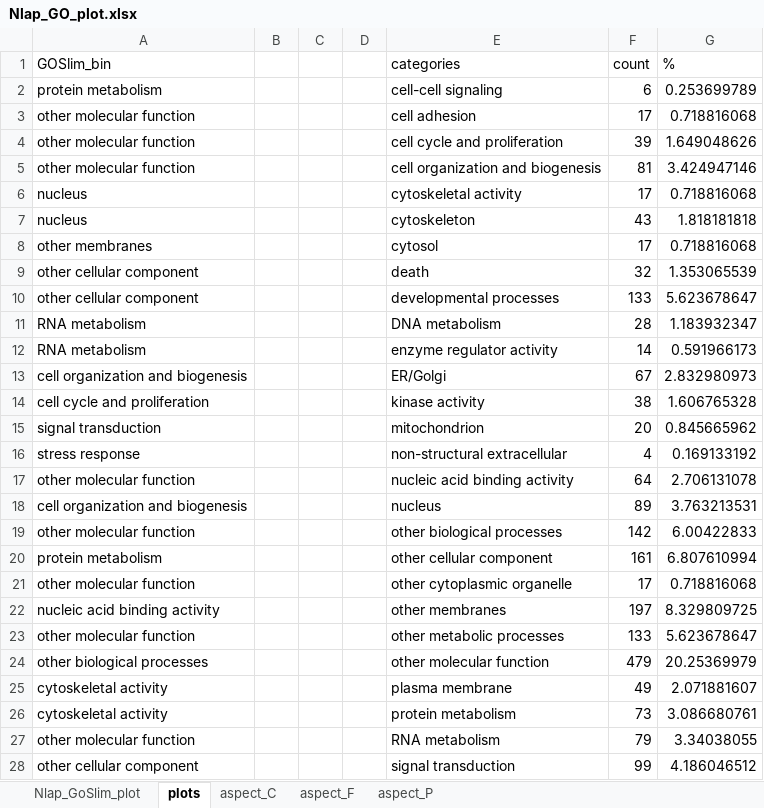
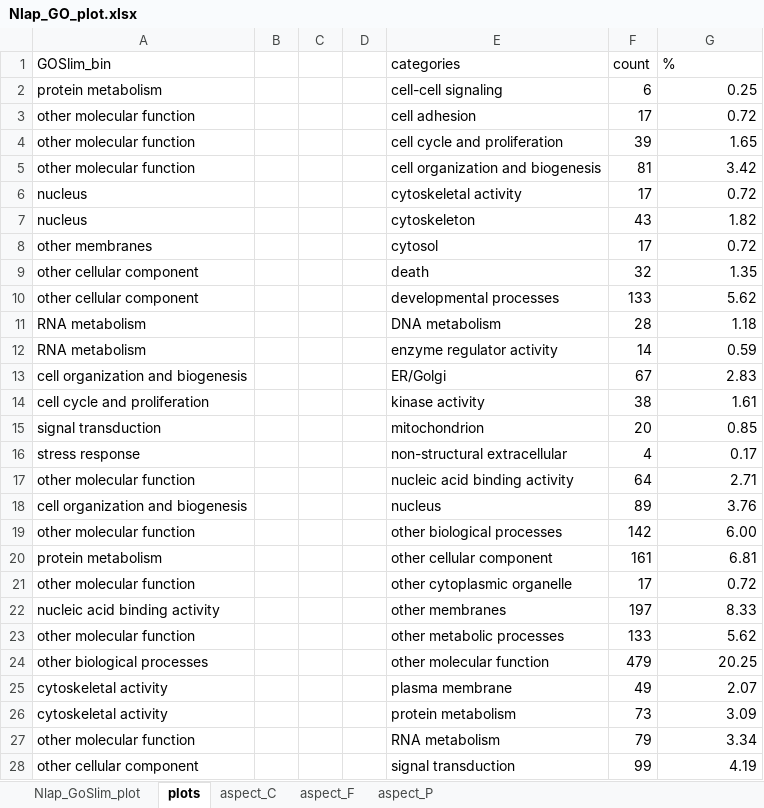
Before and after one commit to willking2/fish546_W15, an Excel workbook: nlap-ano/analyses/Nlap_GO_plot.xlsx, sheet plots, drawn as a sheet; only a part is shown; values as stored, in another font and other column widths than the file's, no borders; charts and pictures not drawn; the diff covers the shown part only; the diff names each change by its address in the sheet, - before the commit and + after, or states it on an @@ line.

```diff
--- a/nlap-ano/analyses/Nlap_GO_plot.xlsx (sheet plots)
+++ b/nlap-ano/analyses/Nlap_GO_plot.xlsx (sheet plots)
-G2 (%): 0.253699789
+G2 (%): 0.25
-G3 (%): 0.718816068
+G3 (%): 0.72
-G4 (%): 1.649048626
+G4 (%): 1.65
-G5 (%): 3.424947146
+G5 (%): 3.42
-G6 (%): 0.718816068
+G6 (%): 0.72
-G7 (%): 1.818181818
+G7 (%): 1.82
-G8 (%): 0.718816068
+G8 (%): 0.72
-G9 (%): 1.353065539
+G9 (%): 1.35
-G10 (%): 5.623678647
+G10 (%): 5.62
-G11 (%): 1.183932347
+G11 (%): 1.18
-G12 (%): 0.591966173
+G12 (%): 0.59
-G13 (%): 2.832980973
+G13 (%): 2.83
-G14 (%): 1.606765328
+G14 (%): 1.61
-G15 (%): 0.845665962
+G15 (%): 0.85
-G16 (%): 0.169133192
+G16 (%): 0.17
-G17 (%): 2.706131078
+G17 (%): 2.71
-G18 (%): 3.763213531
+G18 (%): 3.76
-G19 (%): 6.00422833
+G19 (%): 6.00
-G20 (%): 6.807610994
+G20 (%): 6.81
-G21 (%): 0.718816068
+G21 (%): 0.72
-G22 (%): 8.329809725
+G22 (%): 8.33
-G23 (%): 5.623678647
+G23 (%): 5.62
-G24 (%): 20.25369979
+G24 (%): 20.25
-G25 (%): 2.071881607
+G25 (%): 2.07
-G26 (%): 3.086680761
+G26 (%): 3.09
-G27 (%): 3.34038055
+G27 (%): 3.34
-G28 (%): 4.186046512
+G28 (%): 4.19
```
Also changed, not shown: 7 edited cells elsewhere in this sheet, sheet aspect_P, sheet aspect_F, sheet aspect_C, charts or pictures, 8 other files.
